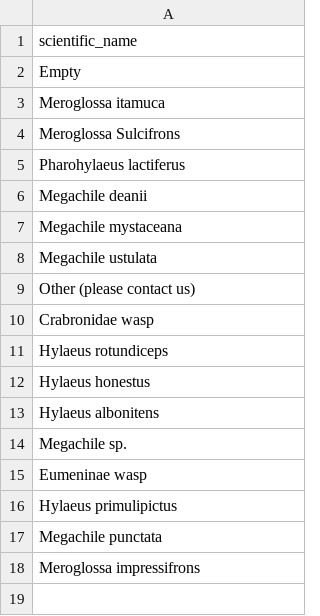
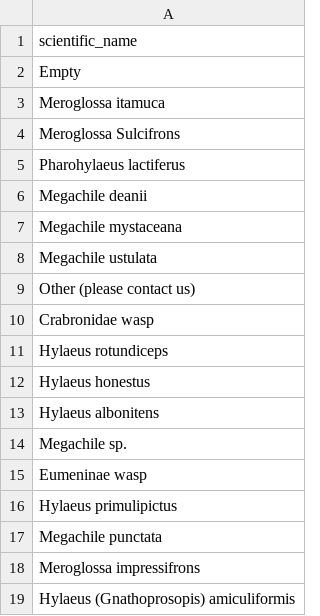
Before and after one commit to thenervlab/bee-business, a CSV file: data/species_names.csv, drawn as a sheet; the diff names each change by its address in the sheet, - before the commit and + after, or states it on an @@ line.

Commit message:
Added Hylaeus (Gnathoprosopis) amiculiformis

```diff
--- a/data/species_names.csv
+++ b/data/species_names.csv
+row 19: Hylaeus (Gnathoprosopis) amiculiformis
```
